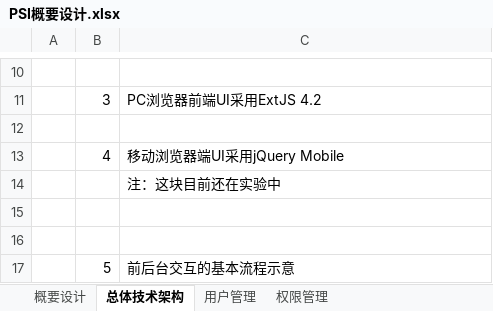
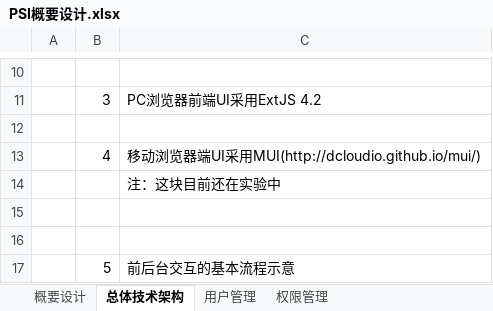
Before and after one commit to dongxf/PSI, an Excel workbook: doc/01 概要设计/PSI概要设计.xlsx, sheet 总体技术架构, drawn as a sheet; only a part is shown, gaps mark what is left out; values as stored, in another font and other column widths than the file's, no borders; charts and pictures not drawn; the diff names each change by its address in the sheet, - before the commit and + after, or states it on an @@ line.

Commit message:
修订概要设计文档

```diff
--- a/doc/01 概要设计/PSI概要设计.xlsx (sheet 总体技术架构)
+++ b/doc/01 概要设计/PSI概要设计.xlsx (sheet 总体技术架构)
-C13: 移动浏览器端UI采用jQuery Mobile
+C13: 移动浏览器端UI采用MUI(http://dcloudio.github.io/mui/)
```
